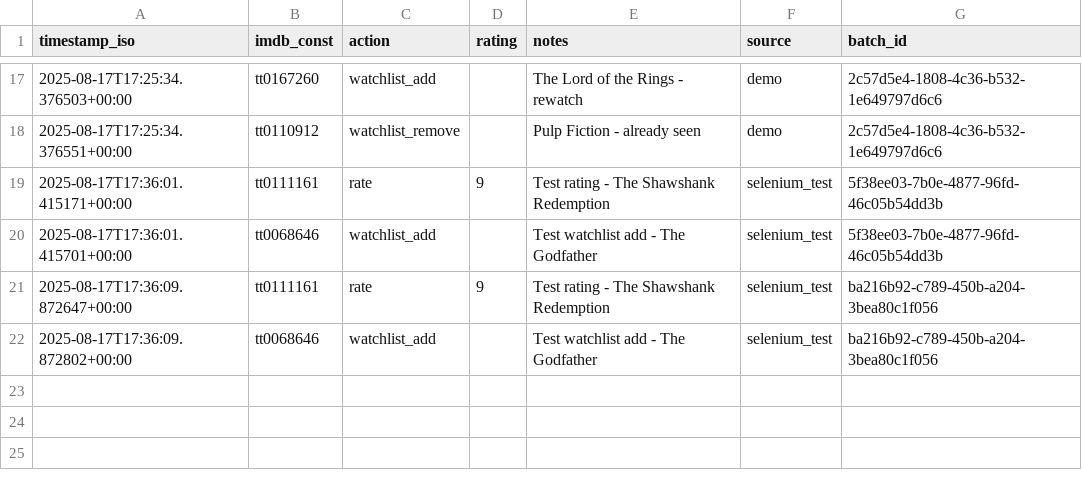
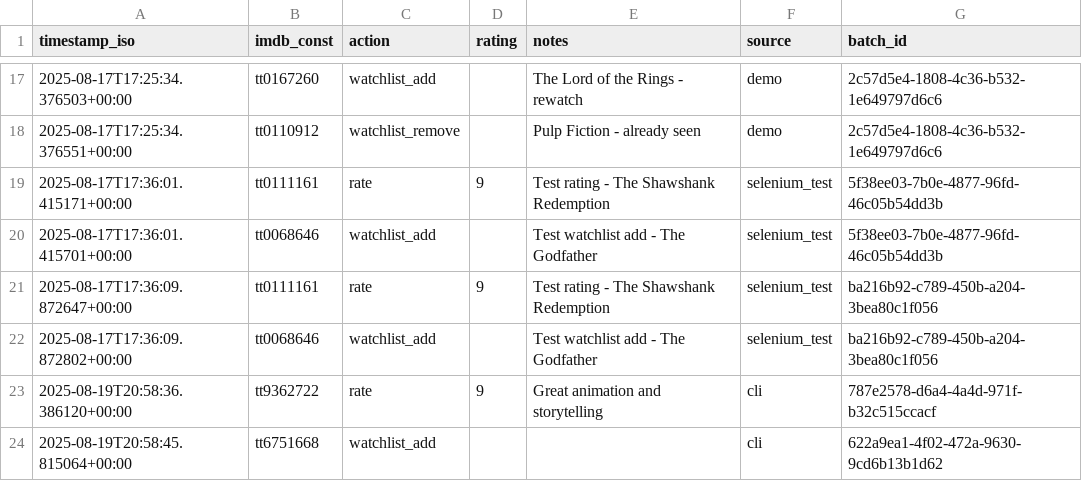
Before and after one commit to brentianpalmer/imdb-recommender, a CSV file: data/imdb_actions_log.csv, drawn as a sheet; only a part is shown, gaps mark what is left out.

```diff
--- a/data/imdb_actions_log.csv
+++ b/data/imdb_actions_log.csv
@@ -22 +22,3 @@ timestamp_iso,imdb_const,action,rating,notes,source,batch_id
 2025-08-17T17:36:09.872802+00:00,tt0068646,watchlist_add,,Test watchlist add - The Godfather,selenium_test,ba216b92-c789-450b-a204-3bea80c1f056
+2025-08-19T20:58:36.386120+00:00,tt9362722,rate,9,Great animation and storytelling,cli,787e2578-d6a4-4a4d-971f-b32c515ccacf
+2025-08-19T20:58:45.815064+00:00,tt6751668,watchlist_add,,,cli,622a9ea1-4f02-472a-9630-9cd6b13b1d62
```
Also changed, not shown: 43 other files.
